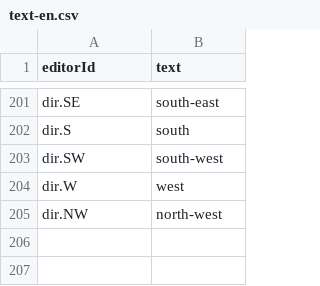
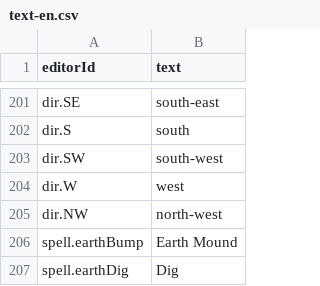
Before and after one commit to Gaetz/meadows, a CSV file: game/data/base/text-en.csv, drawn as a sheet; only a part is shown, gaps mark what is left out.

```diff
--- a/game/data/base/text-en.csv
+++ b/game/data/base/text-en.csv
@@ -205 +205,3 @@ dir.W,west
 dir.NW,north-west
+spell.earthBump,Earth Mound
+spell.earthDig,Dig
```
Also changed, not shown: game/data/base/text-fr.csv, 20 other files.
